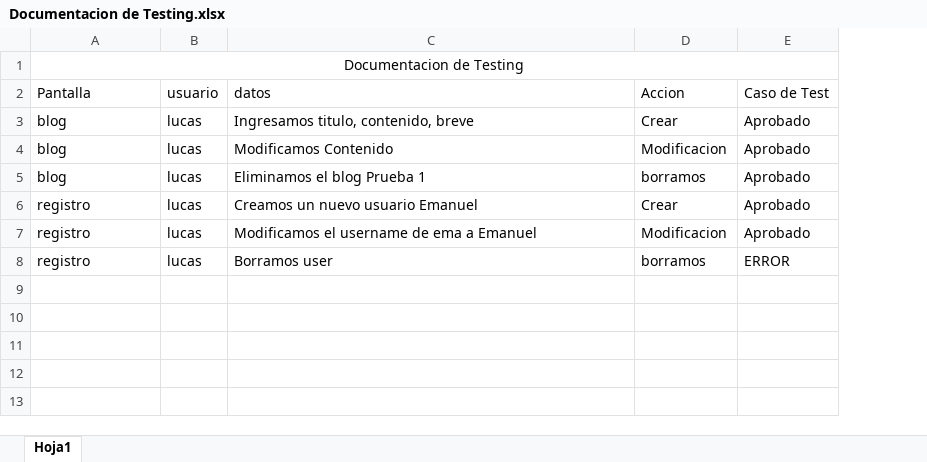
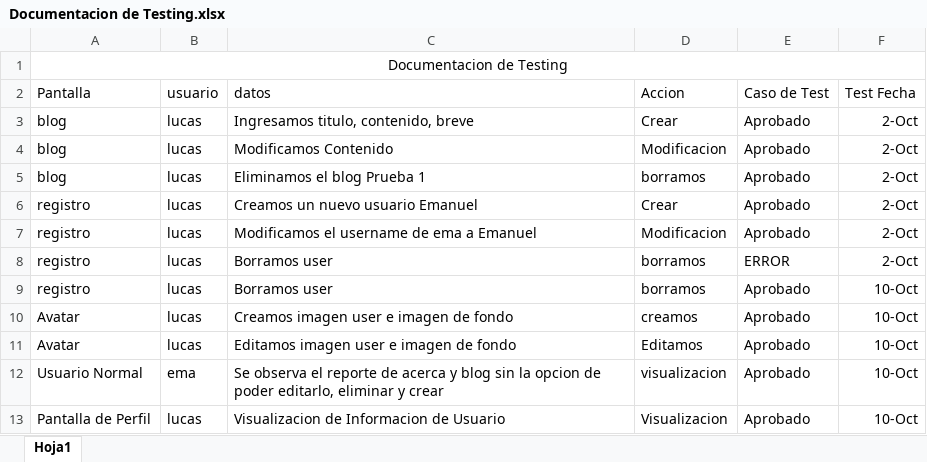
Before and after one commit to Lucaspadula/CoderHouseV1, an Excel workbook: Documentacion de Testing.xlsx, sheet Hoja1, drawn as a sheet; values as stored, in another font and other column widths than the file's, no borders; the diff names each change by its address in the sheet, - before the commit and + after, or states it on an @@ line.

Commit message:
actualizacion de excel

```diff
--- a/Documentacion de Testing.xlsx (sheet Hoja1)
+++ b/Documentacion de Testing.xlsx (sheet Hoja1)
+column F (Test Fecha), rows 3-8: all 2-Oct
+row 9: registro | lucas | Borramos user | borramos | Aprobado | 10-Oct
+row 10: Avatar | lucas | Creamos imagen user e imagen de fondo | creamos | Aprobado | 10-Oct
+row 11: Avatar | lucas | Editamos imagen user e imagen de fondo | Editamos | Aprobado | 10-Oct
+row 12: Usuario Normal | ema | Se observa el reporte de acerca y blog sin la opcion de poder editarlo, eliminar y crear | visualizacion | Aprobado | 10-Oct
+row 13: Pantalla de Perfil | lucas | Visualizacion de Informacion de Usuario | Visualizacion | Aprobado | 10-Oct
```
Also changed, not shown: 1 other file.
